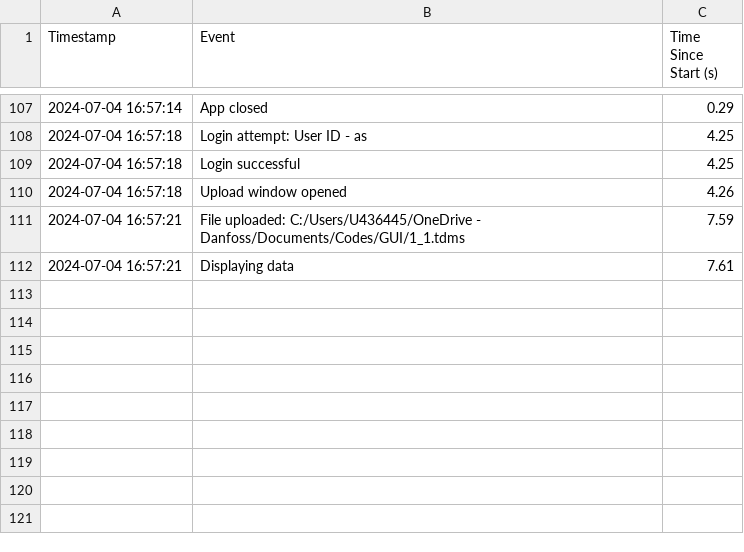
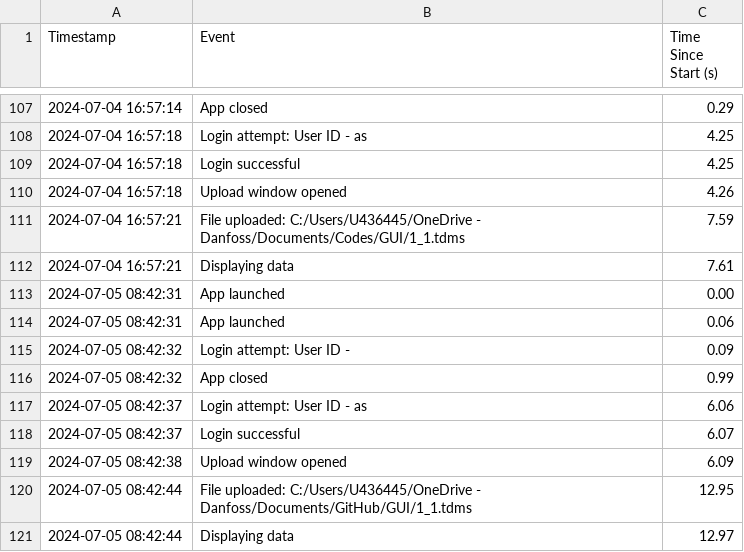
Before and after one commit to anweshasendf/Gui_NDB, a CSV file: app_log.csv, drawn as a sheet; only a part is shown, gaps mark what is left out.

```diff
--- a/app_log.csv
+++ b/app_log.csv
@@ -112 +112,10 @@ Timestamp,Event,Time Since Start (s)
 2024-07-04 16:57:21,Displaying data,7.61
+2024-07-05 08:42:31,App launched,0.00
+2024-07-05 08:42:31,App launched,0.06
+2024-07-05 08:42:32,Login attempt: User ID - ,0.09
+2024-07-05 08:42:32,App closed,0.99
+2024-07-05 08:42:37,Login attempt: User ID - as,6.06
+2024-07-05 08:42:37,Login successful,6.07
+2024-07-05 08:42:38,Upload window opened,6.09
+2024-07-05 08:42:44,File uploaded: C:/Users/U436445/OneDrive - Danfoss/Documents/GitHub/GUI/1_1.tdms,12.95
+2024-07-05 08:42:44,Displaying data,12.97
```
Also changed, not shown: 1 other file.
